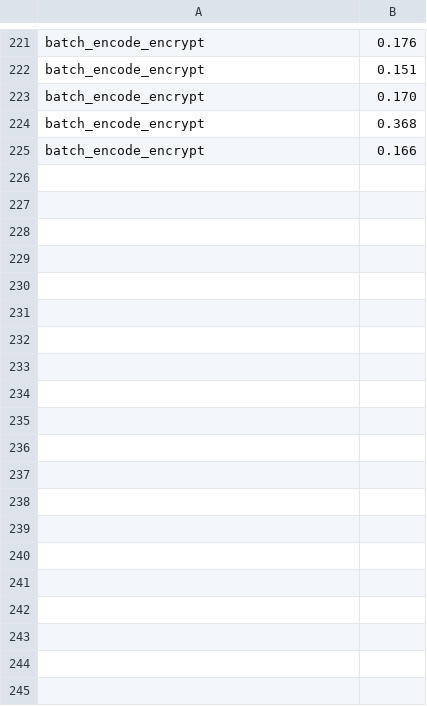
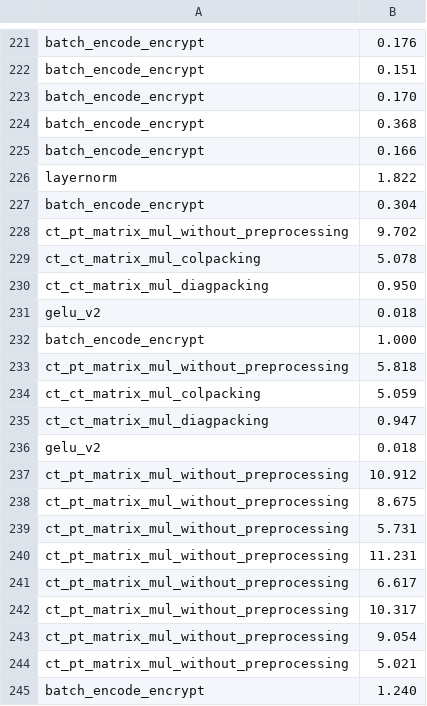
Before and after one commit to dtc2025ag/MOAI_GPU, a CSV file: results.csv, drawn as a sheet; only a part is shown, gaps mark what is left out; the diff covers the shown part only.

Commit message:
remove encode parallel&finish Ct-pt mul parallel&update Cmakelists.txt

```diff
--- a/results.csv
+++ b/results.csv
@@ -225 +225,21 @@ batch_encode_encrypt,0.368
 batch_encode_encrypt,0.166
+layernorm,1.822
+batch_encode_encrypt,0.304
+ct_pt_matrix_mul_without_preprocessing,9.702
+ct_ct_matrix_mul_colpacking,5.078
+ct_ct_matrix_mul_diagpacking,0.950
+gelu_v2,0.018
+batch_encode_encrypt,1.000
+ct_pt_matrix_mul_without_preprocessing,5.818
+ct_ct_matrix_mul_colpacking,5.059
+ct_ct_matrix_mul_diagpacking,0.947
+gelu_v2,0.018
+ct_pt_matrix_mul_without_preprocessing,10.912
+ct_pt_matrix_mul_without_preprocessing,8.675
+ct_pt_matrix_mul_without_preprocessing,5.731
+ct_pt_matrix_mul_without_preprocessing,11.231
+ct_pt_matrix_mul_without_preprocessing,6.617
+ct_pt_matrix_mul_without_preprocessing,10.317
+ct_pt_matrix_mul_without_preprocessing,9.054
+ct_pt_matrix_mul_without_preprocessing,5.021
+batch_encode_encrypt,1.240
```
Also changed, not shown: 44 added rows elsewhere in this file, 9 other files.
